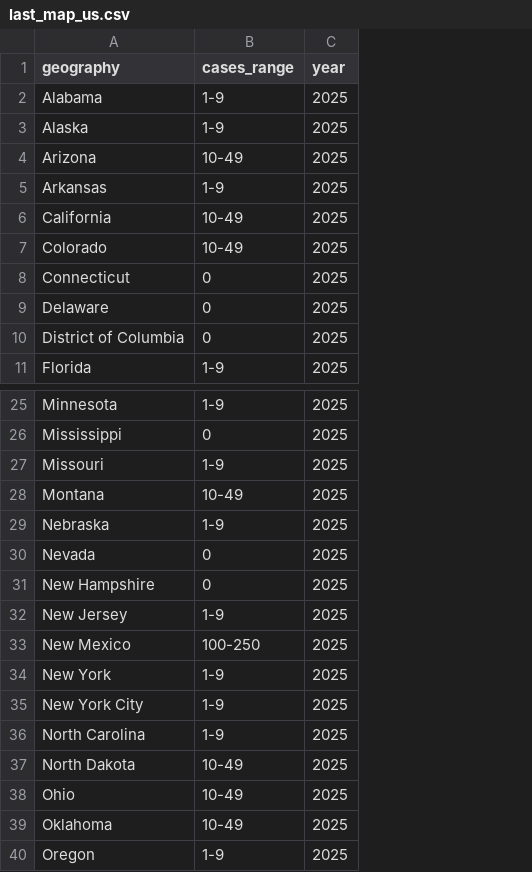
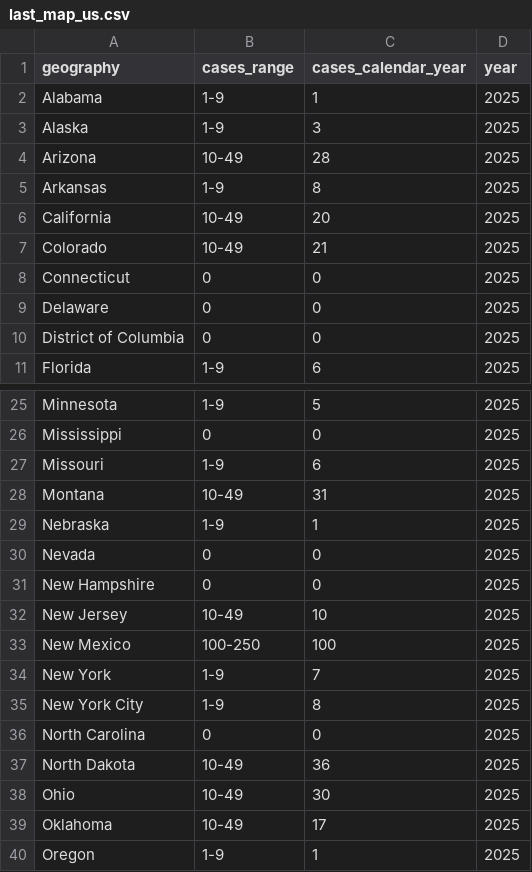
Before and after one commit to annie-jennemann/measles-tracker, a CSV file: last_map_us.csv, drawn as a sheet; only a part is shown, gaps mark what is left out; the diff names each change by its address in the sheet, - before the commit and + after, or states it on an @@ line.

```diff
--- a/last_map_us.csv
+++ b/last_map_us.csv
+column C (cases_calendar_year), rows 2-11: 1 | 3 | 28 | 8 | 20 | 21 | 0 | 0 | 0 | 6; rows 25-40: 5 | 0 | 6 | 31 | 1 | 0 | 0 | 10 | 100 | 7 | 8 | 0 | 36 | 30 | 17 | 1
-B32 (cases_range): 1-9
+B32 (cases_range): 10-49
-B36 (cases_range): 1-9
+B36 (cases_range): 0
```
